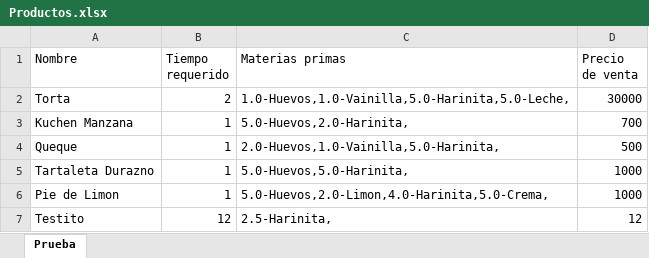
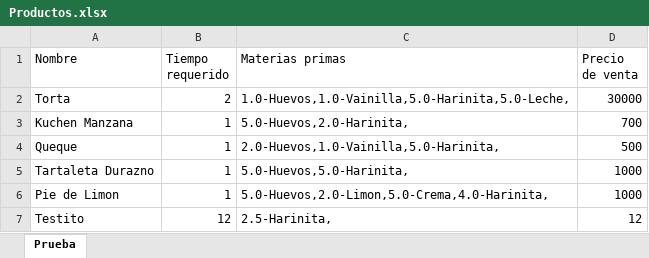
Before and after one commit to javicabrera/laCartaDeNanaYRene, an Excel workbook: Nana&Rene/Productos.xlsx, sheet Prueba, drawn as a sheet; values as stored, in another font and other column widths than the file's, no borders; the diff names each change by its address in the sheet, - before the commit and + after, or states it on an @@ line.

```diff
--- a/Nana&Rene/Productos.xlsx (sheet Prueba)
+++ b/Nana&Rene/Productos.xlsx (sheet Prueba)
-C6 (Materias primas): 5.0-Huevos,2.0-Limon,4.0-Harinita,5.0-Crema,
+C6 (Materias primas): 5.0-Huevos,2.0-Limon,5.0-Crema,4.0-Harinita,
```
Also changed, not shown: Nana&Rene/Clientes.xlsx, Nana&Rene/MateriasPrimas.xlsx, 6 other files.
